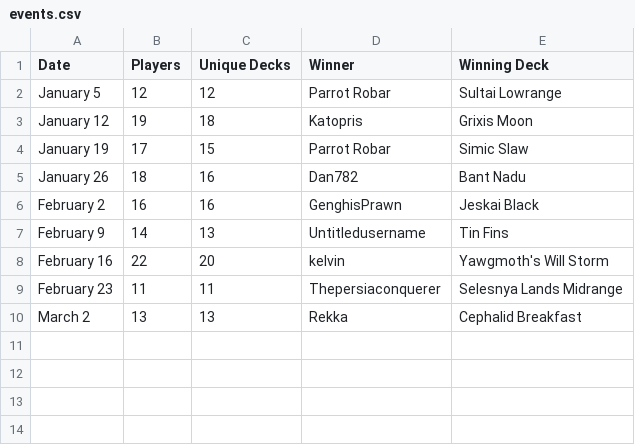
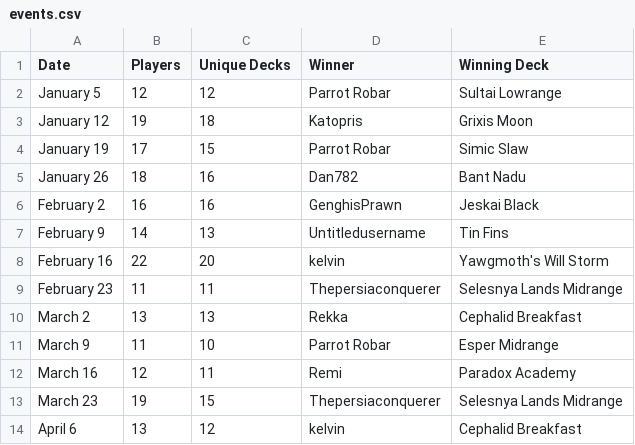
Before and after one commit to kvnchen/canlander, a CSV file: csv/cockatrice/events.csv, drawn as a sheet.

```diff
--- a/csv/cockatrice/events.csv
+++ b/csv/cockatrice/events.csv
@@ -10 +10,5 @@ February 23, 11, 11, Thepersiaconquerer, Selesnya Lands Midrange
 March 2, 13, 13, Rekka, Cephalid Breakfast
+March 9, 11, 10, Parrot Robar, Esper Midrange
+March 16, 12, 11, Remi, Paradox Academy
+March 23, 19, 15, Thepersiaconquerer, Selesnya Lands Midrange
+April 6, 13, 12, kelvin, Cephalid Breakfast
```
Also changed, not shown: csv/cockatrice/archetypes.csv, csv/cockatrice/decks.csv, 6 other files.
